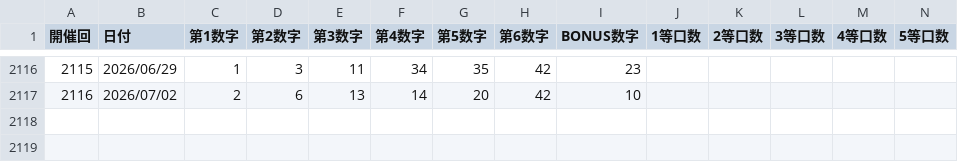
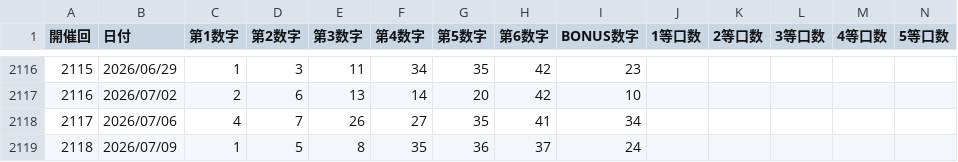
Before and after one commit to Tadash-369/prediction-research-lab, a CSV file: loto_lab/data/loto6.csv, drawn as a sheet; only a part is shown, gaps mark what is left out; rows hold the shown columns only; the diff names each change by its address in the sheet, - before the commit and + after, or states it on an @@ line.

```diff
--- a/loto_lab/data/loto6.csv
+++ b/loto_lab/data/loto6.csv
+row 2118: 2117 | 2026/07/06 | 4 | 7 | 26 | 27 | 35 | 41 | 34
+row 2119: 2118 | 2026/07/09 | 1 | 5 | 8 | 35 | 36 | 37 | 24
```
Also changed, not shown: loto_lab/data/loto7_results.csv, loto_lab/data/results.csv, 13 other files.
